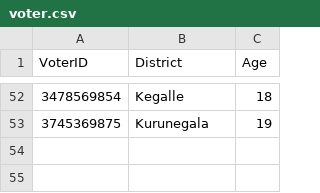
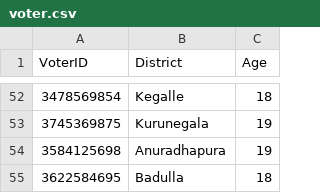
Before and after one commit to methasha20250805/VoterManagementSystem, a CSV file: voter.csv, drawn as a sheet; only a part is shown, gaps mark what is left out; the diff names each change by its address in the sheet, - before the commit and + after, or states it on an @@ line.

Commit message:
Adding voters

```diff
--- a/voter.csv
+++ b/voter.csv
+row 54: 3584125698 | Anuradhapura | 19
+row 55: 3622584695 | Badulla | 18
```
